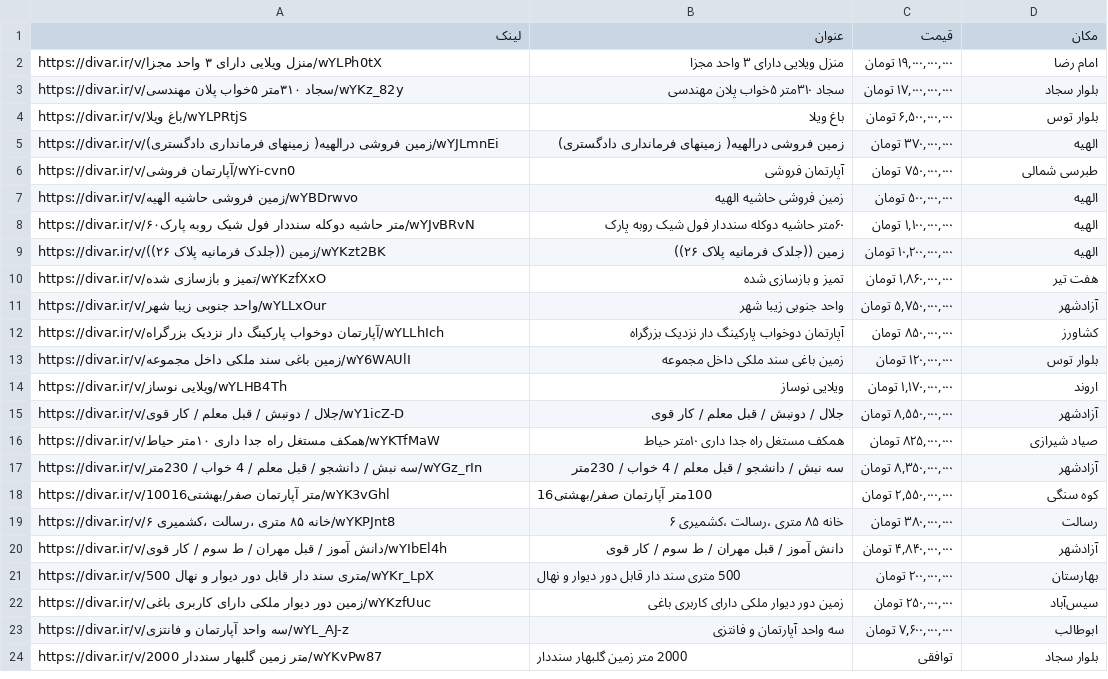
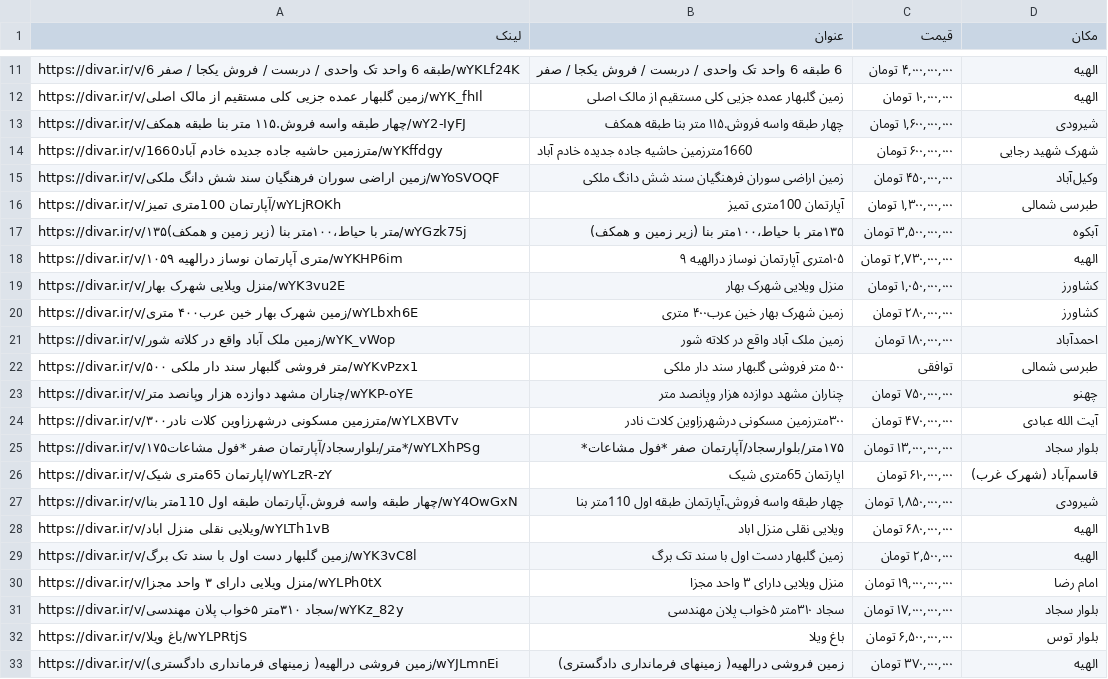
Before and after one commit to QueraTeam/dataanalysis_bootcamp_crawler, a CSV file: divar.ir/data.csv, drawn as a sheet; only a part is shown, gaps mark what is left out; the shorter side is filled out with more unchanged rows; the diff covers the shown part only; the diff names each change by its address in the sheet, - before the commit and + after, or states it on an @@ line.

Commit message:
ذخیره اطلاعات بیشتر داخل data.csv

```diff
--- a/divar.ir/data.csv
+++ b/divar.ir/data.csv
+row 11: https://divar.ir/v/6 طبقه 6 واحد تک واحدی / دربست / فروش یکجا / صفر/wYKLf24K | 6 طبقه 6 واحد تک واحدی / دربست / فروش یکجا / صفر | ۴,۰۰۰,۰۰۰,۰۰۰ تومان | الهیه
+row 12: https://divar.ir/v/زمین گلبهار عمده جزیی کلی مستقیم از مالک اصلی/wYK_fhIl | زمین گلبهار عمده جزیی کلی مستقیم از مالک اصلی | ۱۰,۰۰۰,۰۰۰ تومان | الهیه
+row 13: https://divar.ir/v/چهار طبقه واسه فروش.۱۱۵ متر بنا طبقه همکف/wY2-IyFJ | چهار طبقه واسه فروش.۱۱۵ متر بنا طبقه همکف | ۱,۶۰۰,۰۰۰,۰۰۰ تومان | شیرودی
+row 14: https://divar.ir/v/1660مترزمین حاشیه جاده جدیده خادم آباد/wYKffdgy | 1660مترزمین حاشیه جاده جدیده خادم آباد | ۶۰۰,۰۰۰,۰۰۰ تومان | شهرک شهید رجایی
+row 15: https://divar.ir/v/زمین اراضی سوران فرهنگیان سند شش دانگ ملکی/wYoSVOQF | زمین اراضی سوران فرهنگیان سند شش دانگ ملکی | ۴۵۰,۰۰۰,۰۰۰ تومان | وکیل‌آباد
+row 16: https://divar.ir/v/آپارتمان 100متری تمیز/wYLjROKh | آپارتمان 100متری تمیز | ۱,۳۰۰,۰۰۰,۰۰۰ تومان | طبرسی شمالی
+row 17: https://divar.ir/v/۱۳۵متر با حیاط،۱۰۰متر بنا (زیر زمین و همکف)/wYGzk75j | ۱۳۵متر با حیاط،۱۰۰متر بنا (زیر زمین و همکف) | ۳,۵۰۰,۰۰۰,۰۰۰ تومان | آبکوه
+row 18: https://divar.ir/v/۱۰۵متری آپارتمان نوساز درالهیه ۹/wYKHP6im | ۱۰۵متری آپارتمان نوساز درالهیه ۹ | ۲,۷۳۰,۰۰۰,۰۰۰ تومان | الهیه
+row 19: https://divar.ir/v/منزل ویلایی شهرک بهار/wYK3vu2E | منزل ویلایی شهرک بهار | ۱,۰۵۰,۰۰۰,۰۰۰ تومان | کشاورز
+row 20: https://divar.ir/v/زمین شهرک بهار خین عرب۴۰۰ متری/wYLbxh6E | زمین شهرک بهار خین عرب۴۰۰ متری | ۲۸۰,۰۰۰,۰۰۰ تومان | کشاورز
+row 21: https://divar.ir/v/زمین ملک آباد واقع در کلاته شور/wYK_vWop | زمین ملک آباد واقع در کلاته شور | ۱۸۰,۰۰۰,۰۰۰ تومان | احمدآباد
+row 22: https://divar.ir/v/۵۰۰ متر فروشی گلبهار سند دار ملکی/wYKvPzx1 | ۵۰۰ متر فروشی گلبهار سند دار ملکی | توافقی | طبرسی شمالی
+row 23: https://divar.ir/v/چناران مشهد دوازده هزار وپانصد متر/wYKP-oYE | چناران مشهد دوازده هزار وپانصد متر | ۷۵۰,۰۰۰,۰۰۰ تومان | چهنو
+row 24: https://divar.ir/v/۳۰۰مترزمین مسکونی درشهرزاوین کلات نادر/wYLXBVTv | ۳۰۰مترزمین مسکونی درشهرزاوین کلات نادر | ۴۷۰,۰۰۰,۰۰۰ تومان | آیت الله عبادی
+row 25: https://divar.ir/v/۱۷۵متر/بلوارسجاد/آپارتمان صفر *فول مشاعات*/wYLXhPSg | ۱۷۵متر/بلوارسجاد/آپارتمان صفر *فول مشاعات* | ۱۳,۰۰۰,۰۰۰,۰۰۰ تومان | بلوار سجاد
+row 26: https://divar.ir/v/اپارتمان 65متری شیک/wYLzR-zY | اپارتمان 65متری شیک | ۶۱۰,۰۰۰,۰۰۰ تومان | قاسم‌آباد (شهرک غرب)
+row 27: https://divar.ir/v/چهار طبقه واسه فروش.آپارتمان طبقه اول 110متر بنا/wY4OwGxN | چهار طبقه واسه فروش.آپارتمان طبقه اول 110متر بنا | ۱,۸۵۰,۰۰۰,۰۰۰ تومان | شیرودی
+row 28: https://divar.ir/v/ویلایی نقلی منزل اباد/wYLTh1vB | ویلایی نقلی منزل اباد | ۶۸۰,۰۰۰,۰۰۰ تومان | الهیه
+row 29: https://divar.ir/v/زمین گلبهار دست اول با سند تک برگ/wYK3vC8l | زمین گلبهار دست اول با سند تک برگ | ۲,۵۰۰,۰۰۰ تومان | الهیه
```
Also changed, not shown: 9 added rows elsewhere in this file.
